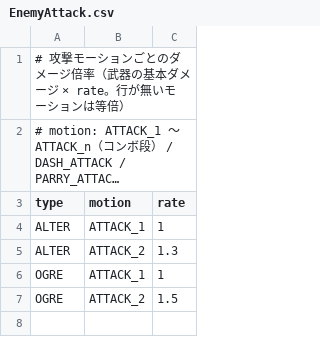
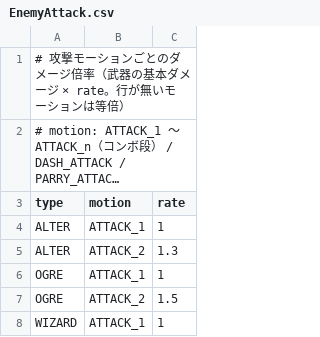
Before and after one commit to yuki0q/2026_Winter_GameDev, a CSV file: 2026後期作品/Data/CSV/EnemyAttack.csv, drawn as a sheet; long unchanged cells end in ….

```diff
--- a/2026後期作品/Data/CSV/EnemyAttack.csv
+++ b/2026後期作品/Data/CSV/EnemyAttack.csv
@@ -7 +7,2 @@ OGRE,ATTACK_1,1
 OGRE,ATTACK_2,1.5
+WIZARD,ATTACK_1,1
```
Also changed, not shown: 2026後期作品/Data/CSV/EnemyAnim.csv, 2026後期作品/Data/CSV/EnemyParam.csv, 32 other files.
